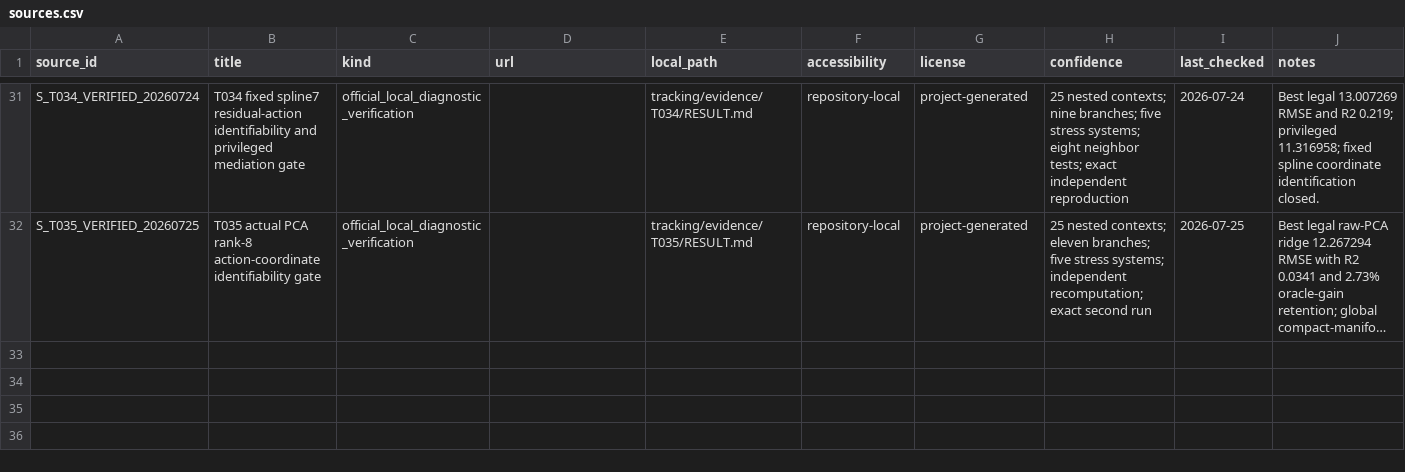
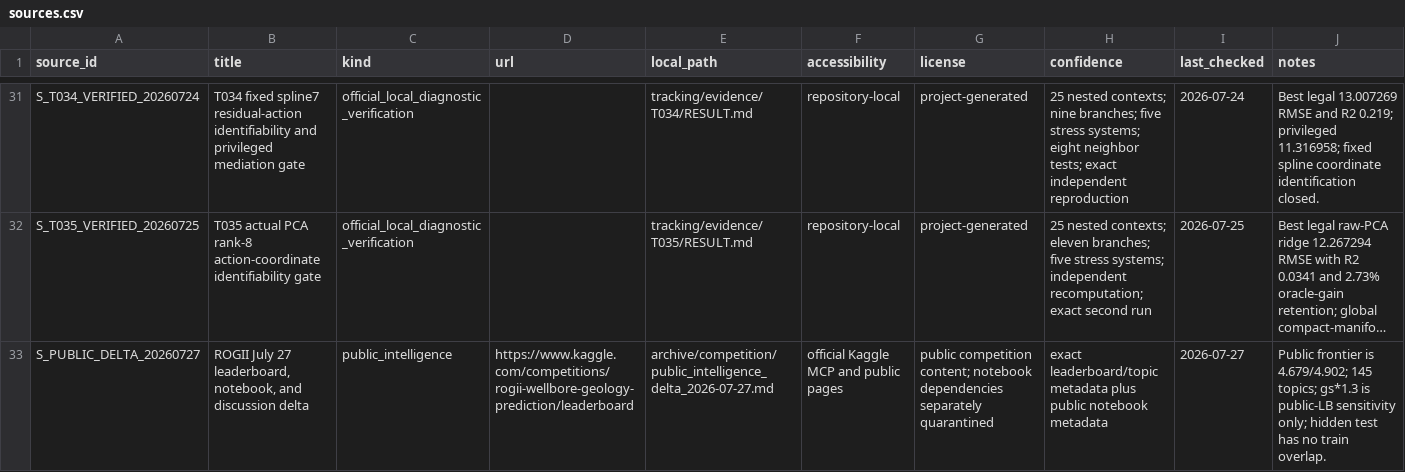
Before and after one commit to Ashok-19/ROGII-Kaggle, a CSV file: archive/sources.csv, drawn as a sheet; only a part is shown, gaps mark what is left out; long unchanged cells end in …; the diff names each change by its address in the sheet, - before the commit and + after, or states it on an @@ line.

```diff
--- a/archive/sources.csv
+++ b/archive/sources.csv
+row 33: S_PUBLIC_DELTA_20260727 | ROGII July 27 leaderboard, notebook, and discussion delta | public_intelligence | https://www.kaggle.com/competitions/rogii-wellbore-geology-prediction/leaderboard | archive/competition/public_intelligence_delta_2026-07-27.md | official Kaggle MCP and public pages | public competition content; notebook dependencies separately quarantined | exact leaderboard/topic metadata plus public notebook metadata | 2026-07-27 | Public frontier is 4.679/4.902; 145 topics; gs*1.3 is public-LB sensitivity only; hidden test has no train overlap.
```
Also changed, not shown: archive/claims.csv, 9 other files.
